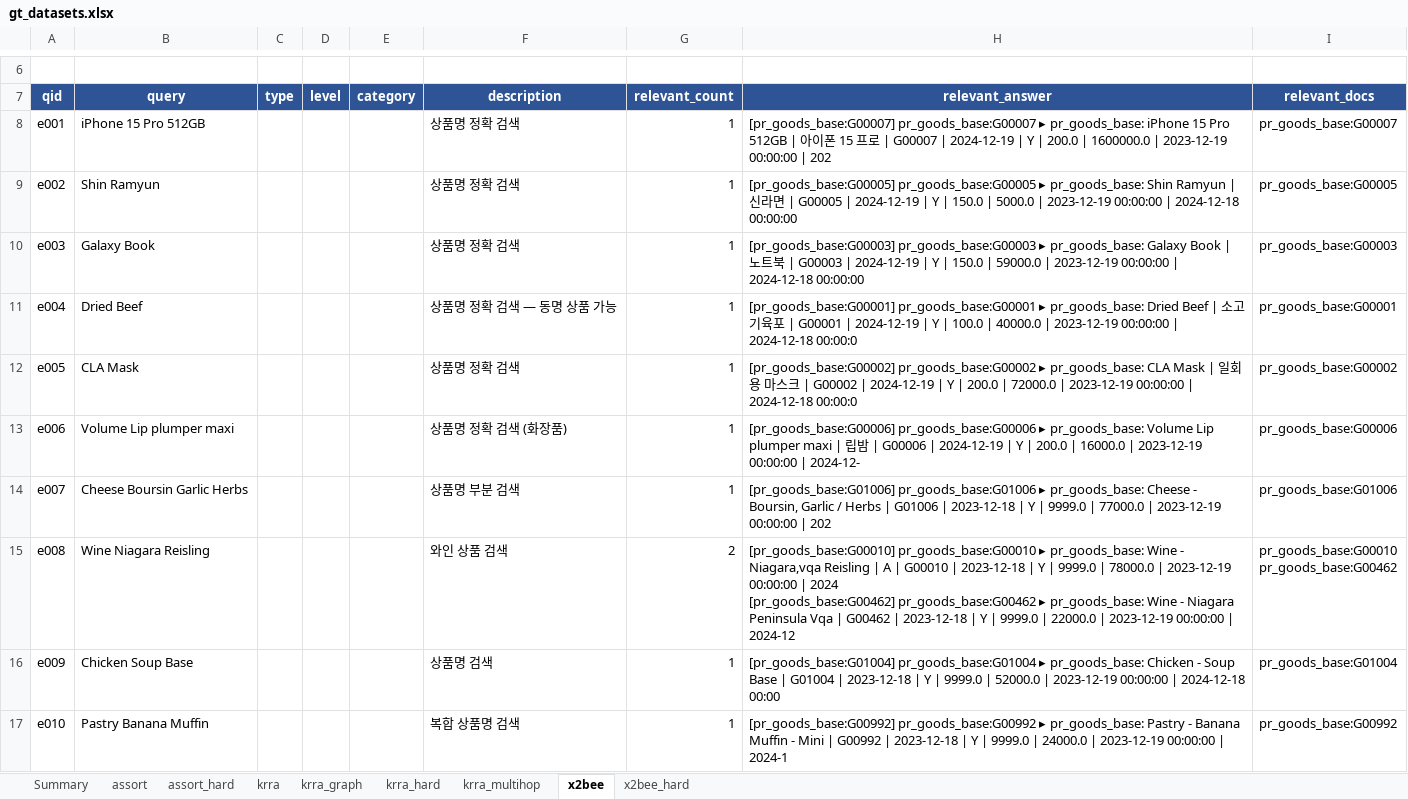
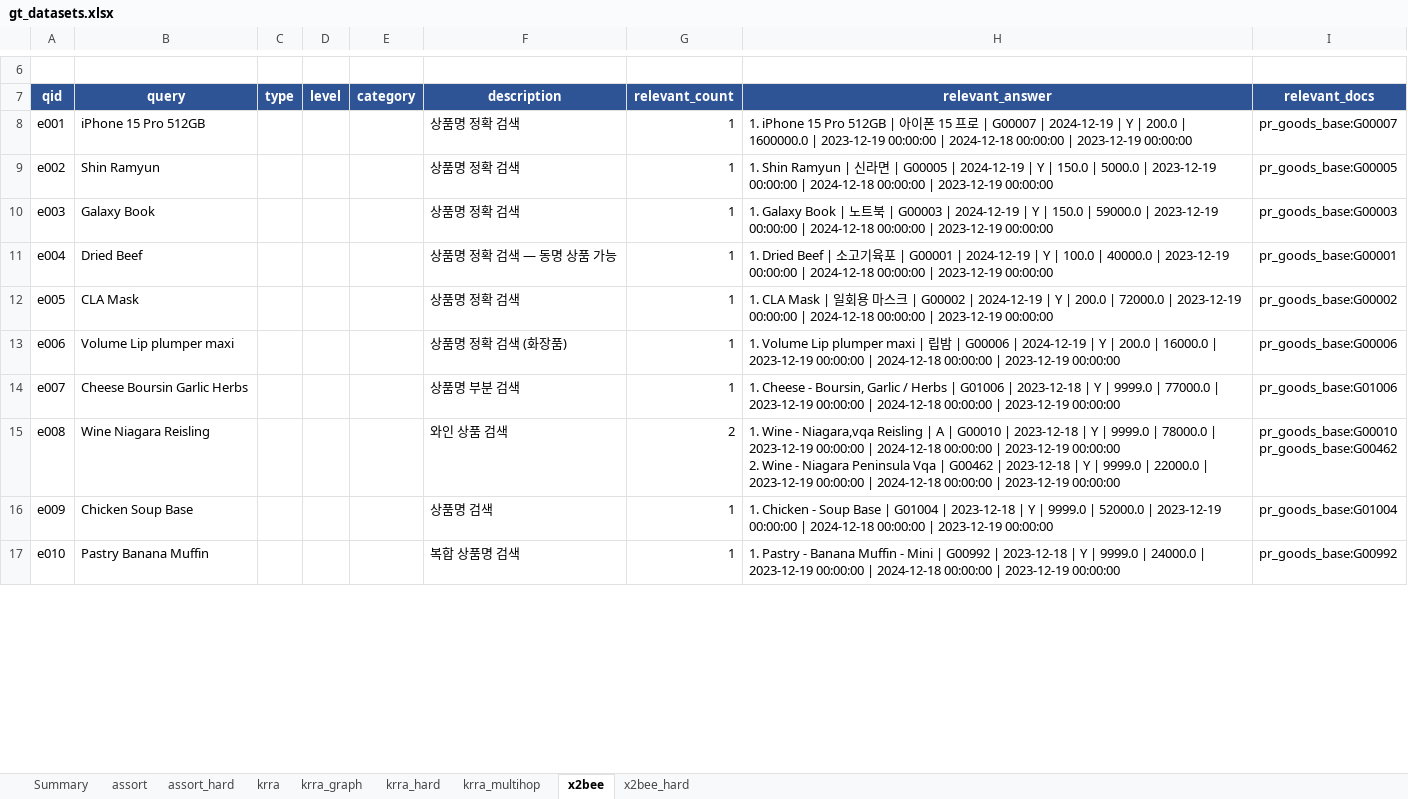
Before and after one commit to PlateerLab/synaptic-memory, an Excel workbook: eval/data/gt_datasets.xlsx, sheet x2bee, drawn as a sheet; only a part is shown, gaps mark what is left out; values as stored, in another font and other column widths than the file's, no borders; ↵ is a line break in a cell; the diff covers the shown part only; the diff names each change by its address in the sheet, - before the commit and + after, or states it on an @@ line.

Commit message:
docs: cleaner GT answer format in Excel export
- Strip redundant 'table_name:' prefix from structured answers.
- Numbered list (1. 2. 3.) for multi-answer queries.
- Content snippet capped at 150 chars with ellipsis.
- Document vs structured nodes get different formats
  (documents show title ▸ content, structured show content only).

Before: [pr_goods_base:G00007] pr_goods_base:G00007  ▸  pr_goods_base: iPhone 15 Pro...
After:  1. iPhone 15 Pro 512GB | 아이폰 15 프로 | G00007 | ...

```diff
--- a/eval/data/gt_datasets.xlsx (sheet x2bee)
+++ b/eval/data/gt_datasets.xlsx (sheet x2bee)
-H8 (relevant_answer): [pr_goods_base:G00007] pr_goods_base:G00007 ▸ pr_goods_base: iPhone 15 Pro 512GB | 아이폰 15 프로 | G00007 | 2024-12-19 | Y | 200.0 | 1600000.0 | 2023-12-19 00:00:00 | 202
+H8 (relevant_answer): 1. iPhone 15 Pro 512GB | 아이폰 15 프로 | G00007 | 2024-12-19 | Y | 200.0 | 1600000.0 | 2023-12-19 00:00:00 | 2024-12-18 00:00:00 | 2023-12-19 00:00:00
-H9 (relevant_answer): [pr_goods_base:G00005] pr_goods_base:G00005 ▸ pr_goods_base: Shin Ramyun | 신라면 | G00005 | 2024-12-19 | Y | 150.0 | 5000.0 | 2023-12-19 00:00:00 | 2024-12-18 00:00:00
+H9 (relevant_answer): 1. Shin Ramyun | 신라면 | G00005 | 2024-12-19 | Y | 150.0 | 5000.0 | 2023-12-19 00:00:00 | 2024-12-18 00:00:00 | 2023-12-19 00:00:00
-H10 (relevant_answer): [pr_goods_base:G00003] pr_goods_base:G00003 ▸ pr_goods_base: Galaxy Book | 노트북 | G00003 | 2024-12-19 | Y | 150.0 | 59000.0 | 2023-12-19 00:00:00 | 2024-12-18 00:00:00
+H10 (relevant_answer): 1. Galaxy Book | 노트북 | G00003 | 2024-12-19 | Y | 150.0 | 59000.0 | 2023-12-19 00:00:00 | 2024-12-18 00:00:00 | 2023-12-19 00:00:00
-H11 (relevant_answer): [pr_goods_base:G00001] pr_goods_base:G00001 ▸ pr_goods_base: Dried Beef | 소고기육포 | G00001 | 2024-12-19 | Y | 100.0 | 40000.0 | 2023-12-19 00:00:00 | 2024-12-18 00:00:0
+H11 (relevant_answer): 1. Dried Beef | 소고기육포 | G00001 | 2024-12-19 | Y | 100.0 | 40000.0 | 2023-12-19 00:00:00 | 2024-12-18 00:00:00 | 2023-12-19 00:00:00
-H12 (relevant_answer): [pr_goods_base:G00002] pr_goods_base:G00002 ▸ pr_goods_base: CLA Mask | 일회용 마스크 | G00002 | 2024-12-19 | Y | 200.0 | 72000.0 | 2023-12-19 00:00:00 | 2024-12-18 00:00:0
+H12 (relevant_answer): 1. CLA Mask | 일회용 마스크 | G00002 | 2024-12-19 | Y | 200.0 | 72000.0 | 2023-12-19 00:00:00 | 2024-12-18 00:00:00 | 2023-12-19 00:00:00
-H13 (relevant_answer): [pr_goods_base:G00006] pr_goods_base:G00006 ▸ pr_goods_base: Volume Lip plumper maxi | 립밤 | G00006 | 2024-12-19 | Y | 200.0 | 16000.0 | 2023-12-19 00:00:00 | 2024-12-
+H13 (relevant_answer): 1. Volume Lip plumper maxi | 립밤 | G00006 | 2024-12-19 | Y | 200.0 | 16000.0 | 2023-12-19 00:00:00 | 2024-12-18 00:00:00 | 2023-12-19 00:00:00
-H14 (relevant_answer): [pr_goods_base:G01006] pr_goods_base:G01006 ▸ pr_goods_base: Cheese - Boursin, Garlic / Herbs | G01006 | 2023-12-18 | Y | 9999.0 | 77000.0 | 2023-12-19 00:00:00 | 202
+H14 (relevant_answer): 1. Cheese - Boursin, Garlic / Herbs | G01006 | 2023-12-18 | Y | 9999.0 | 77000.0 | 2023-12-19 00:00:00 | 2024-12-18 00:00:00 | 2023-12-19 00:00:00
-H15 (relevant_answer): [pr_goods_base:G00010] pr_goods_base:G00010 ▸ pr_goods_base: Wine - Niagara,vqa Reisling | A | G00010 | 2023-12-18 | Y | 9999.0 | 78000.0 | 2023-12-19 00:00:00 | 2024 ↵ [pr_goods_base:G00462] pr_goods_base:G00462 ▸ pr_goods_base: Wine - Niagara Peninsula Vqa | G00462 | 2023-12-18 | Y | 9999.0 | 22000.0 | 2023-12-19 00:00:00 | 2024-12
+H15 (relevant_answer): 1. Wine - Niagara,vqa Reisling | A | G00010 | 2023-12-18 | Y | 9999.0 | 78000.0 | 2023-12-19 00:00:00 | 2024-12-18 00:00:00 | 2023-12-19 00:00:00 ↵ 2. Wine - Niagara Peninsula Vqa | G00462 | 2023-12-18 | Y | 9999.0 | 22000.0 | 2023-12-19 00:00:00 | 2024-12-18 00:00:00 | 2023-12-19 00:00:00
-H16 (relevant_answer): [pr_goods_base:G01004] pr_goods_base:G01004 ▸ pr_goods_base: Chicken - Soup Base | G01004 | 2023-12-18 | Y | 9999.0 | 52000.0 | 2023-12-19 00:00:00 | 2024-12-18 00:00
+H16 (relevant_answer): 1. Chicken - Soup Base | G01004 | 2023-12-18 | Y | 9999.0 | 52000.0 | 2023-12-19 00:00:00 | 2024-12-18 00:00:00 | 2023-12-19 00:00:00
-H17 (relevant_answer): [pr_goods_base:G00992] pr_goods_base:G00992 ▸ pr_goods_base: Pastry - Banana Muffin - Mini | G00992 | 2023-12-18 | Y | 9999.0 | 24000.0 | 2023-12-19 00:00:00 | 2024-1
+H17 (relevant_answer): 1. Pastry - Banana Muffin - Mini | G00992 | 2023-12-18 | Y | 9999.0 | 24000.0 | 2023-12-19 00:00:00 | 2024-12-18 00:00:00 | 2023-12-19 00:00:00
```
Also changed, not shown: 10 edited cells elsewhere in this sheet, sheet krra, sheet x2bee_hard, sheet assort, sheet assort_hard, sheet krra_hard, sheet krra_multihop, 1 other file.
